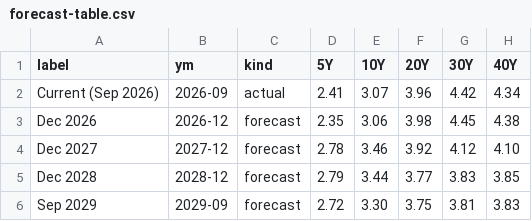
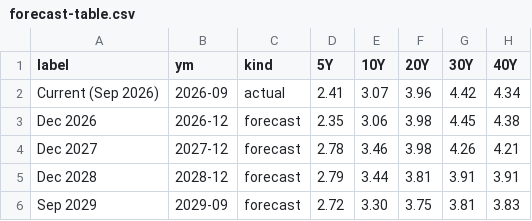
Before and after one commit to TakujiOkubo/jma-data, a CSV file: jgb-yield-curve-main/data/forecast-table.csv, drawn as a sheet.

```diff
--- a/jgb-yield-curve-main/data/forecast-table.csv
+++ b/jgb-yield-curve-main/data/forecast-table.csv
@@ -3,4 +3,4 @@ Current (Sep 2026),2026-09,actual,2.41,3.07,3.96,4.42,4.34
 Dec 2026,2026-12,forecast,2.35,3.06,3.98,4.45,4.38
-Dec 2027,2027-12,forecast,2.78,3.46,3.92,4.12,4.10
-Dec 2028,2028-12,forecast,2.79,3.44,3.77,3.83,3.85
+Dec 2027,2027-12,forecast,2.78,3.46,3.98,4.26,4.21
+Dec 2028,2028-12,forecast,2.79,3.44,3.81,3.91,3.91
 Sep 2029,2029-09,forecast,2.72,3.30,3.75,3.81,3.83
```
Also changed, not shown: jgb-yield-curve-alternative/data/curve-panel.csv, jgb-yield-curve-alternative/data/forecast-table.csv, 7 other files.
